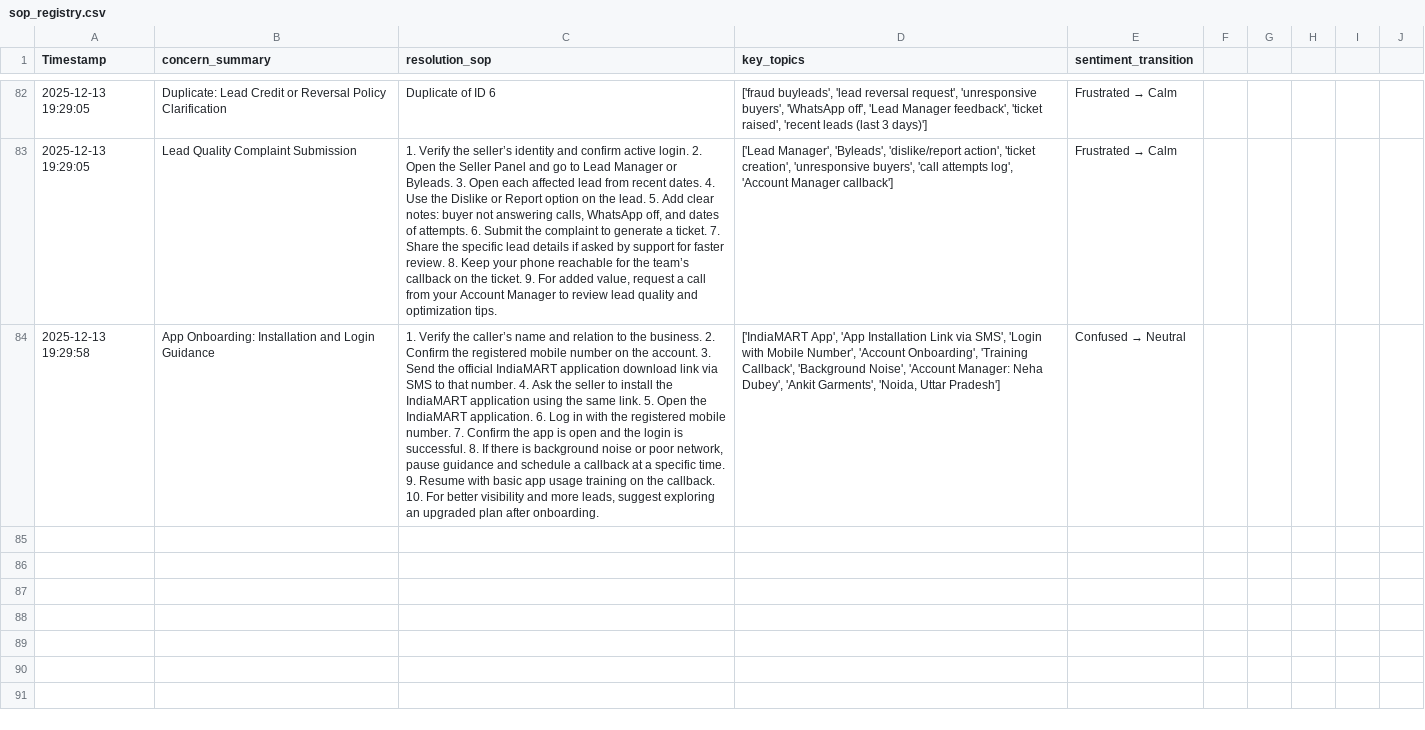
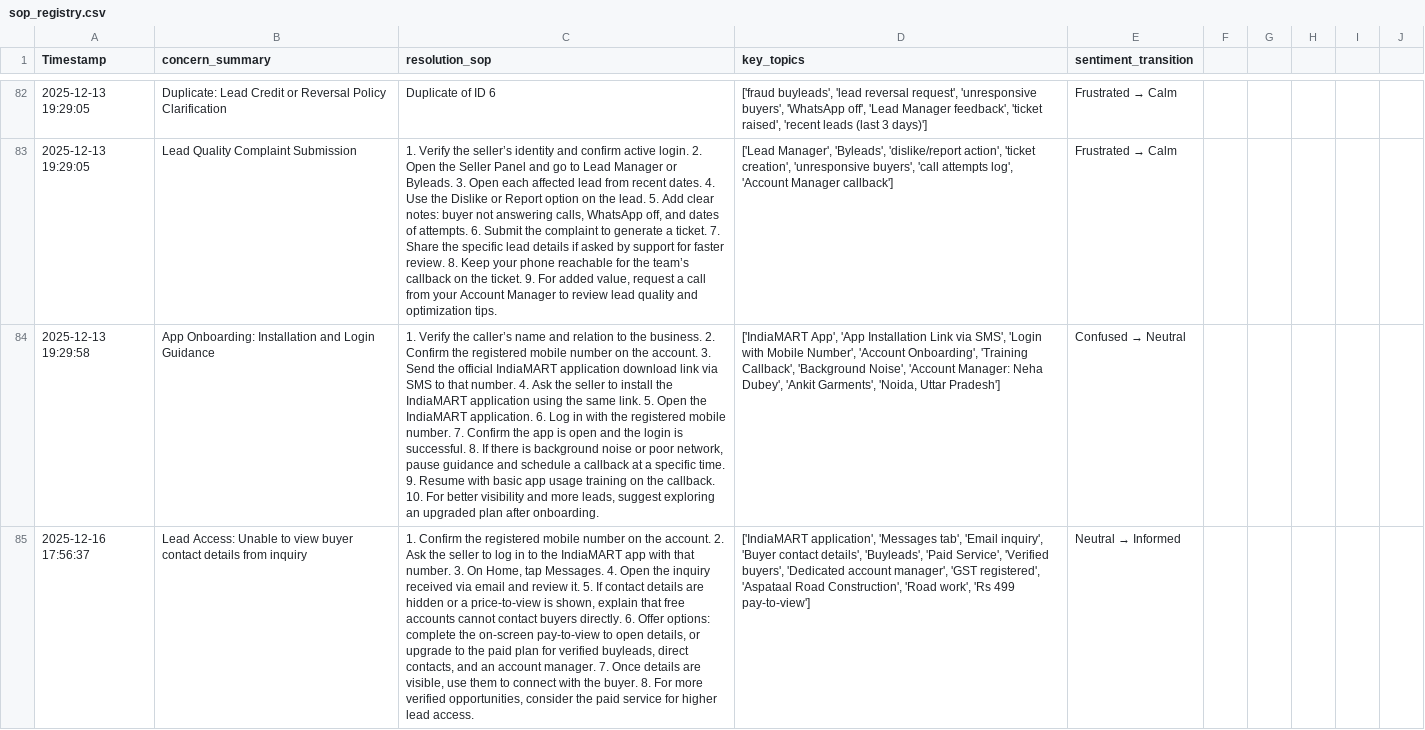
Before and after one commit to rohan-gupta-indiamart/sop-writer, a CSV file: data/sop_registry.csv, drawn as a sheet; only a part is shown, gaps mark what is left out; the diff covers the shown part only; the diff names each change by its address in the sheet, - before the commit and + after, or states it on an @@ line.

```diff
--- a/data/sop_registry.csv
+++ b/data/sop_registry.csv
+row 85: 2025-12-16 17:56:37 | Lead Access: Unable to view buyer contact details from inquiry | 1. Confirm the registered mobile number on the account. 2. Ask the seller to log in to the IndiaMART app with that number. 3. On Home, tap Messages. 4. Open the inquiry received via email and review it. 5. If contact details are hidden or a price-to-view is shown, explain that free accounts cannot contact buyers directly. 6. Offer options: complete the on-screen pay-to-view to open details, or upgrade to the paid plan for verified buyleads, direct contacts, and an account manager. 7. Once details are visible, use them to connect with the buyer. 8. For more verified opportunities, consider the paid service for higher lead access. | ['IndiaMART application', 'Messages tab', 'Email inquiry', 'Buyer contact details', 'Buyleads', 'Paid Service', 'Verified buyers', 'Dedicated account manager', 'GST registered', 'Aspataal Road Construction', 'Road work', 'Rs 499 pay-to-view'] | Neutral → Informed
```
Also changed, not shown: 1 added row elsewhere in this file, 4 other files.
